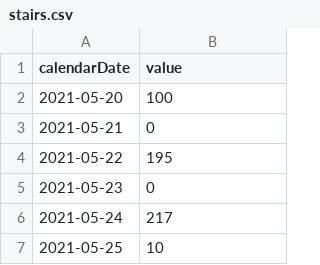
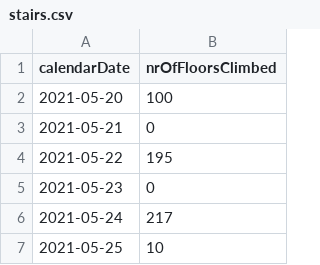
Before and after one commit to chwassme/Transferbericht-CAS-BFH, a CSV file: js/data/stairs.csv, drawn as a sheet; only a part is shown.

Commit message:
collect data

```diff
--- a/js/data/stairs.csv
+++ b/js/data/stairs.csv
@@ -1,2 +1,2 @@
-calendarDate;value
+calendarDate;nrOfFloorsClimbed
 2021-05-20;100
```
Also changed, not shown: 6 other files.
